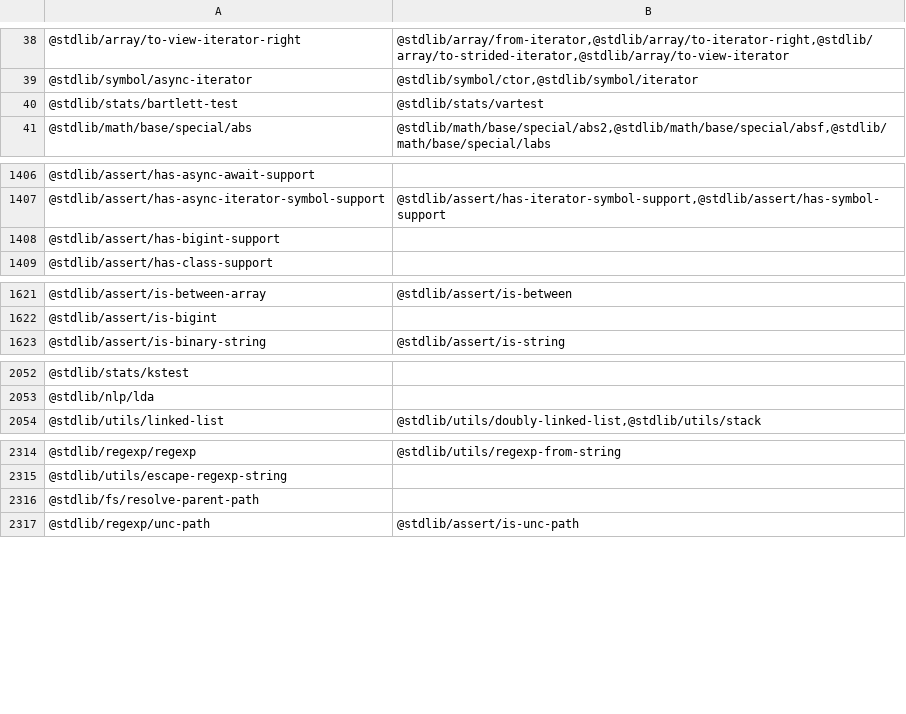
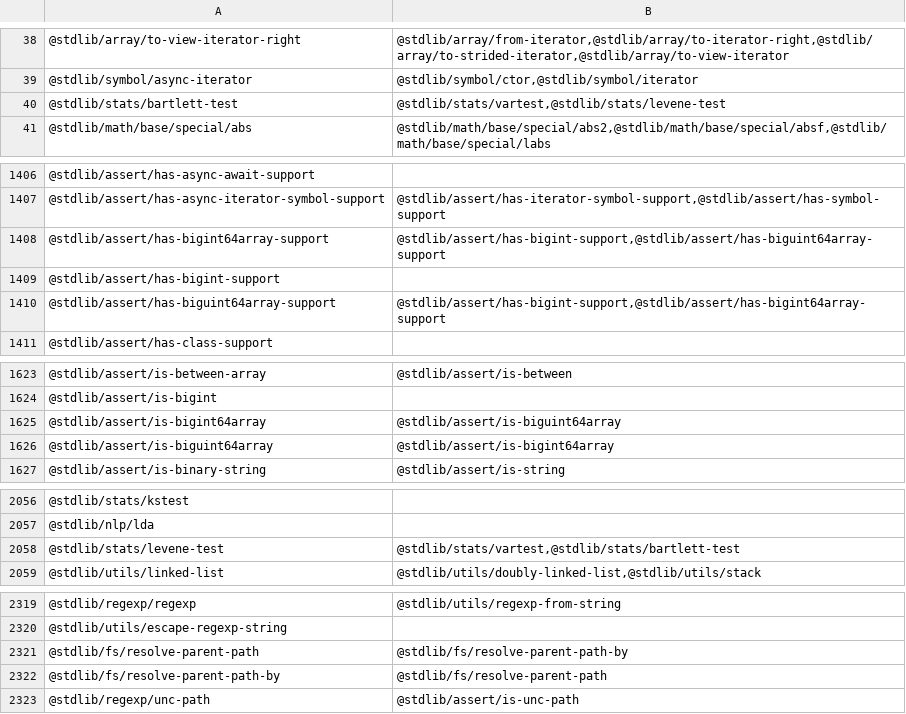
Before and after one commit to stdlib-js/namespace-pkg2related, a CSV file: data/data.csv, drawn as a sheet; only a part is shown, gaps mark what is left out.

```diff
--- a/data/data.csv
+++ b/data/data.csv
@@ -39,3 +39,3 @@
 "@stdlib/symbol/async-iterator","@stdlib/symbol/ctor,@stdlib/symbol/iterator"
-"@stdlib/stats/bartlett-test","@stdlib/stats/vartest"
+"@stdlib/stats/bartlett-test","@stdlib/stats/vartest,@stdlib/stats/levene-test"
 "@stdlib/math/base/special/abs","@stdlib/math/base/special/abs2,@stdlib/math/base/special/absf,@stdlib/math/base/special/labs"
@@ -1407,3 +1407,5 @@
 "@stdlib/assert/has-async-iterator-symbol-support","@stdlib/assert/has-iterator-symbol-support,@stdlib/assert/has-symbol-support"
+"@stdlib/assert/has-bigint64array-support","@stdlib/assert/has-bigint-support,@stdlib/assert/has-biguint64array-support"
 "@stdlib/assert/has-bigint-support",""
+"@stdlib/assert/has-biguint64array-support","@stdlib/assert/has-bigint-support,@stdlib/assert/has-bigint64array-support"
 "@stdlib/assert/has-class-support",""
@@ -1622,2 +1624,4 @@
 "@stdlib/assert/is-bigint",""
+"@stdlib/assert/is-bigint64array","@stdlib/assert/is-biguint64array"
+"@stdlib/assert/is-biguint64array","@stdlib/assert/is-bigint64array"
 "@stdlib/assert/is-binary-string","@stdlib/assert/is-string"
@@ -2053,2 +2057,3 @@
 "@stdlib/nlp/lda",""
+"@stdlib/stats/levene-test","@stdlib/stats/vartest,@stdlib/stats/bartlett-test"
 "@stdlib/utils/linked-list","@stdlib/utils/doubly-linked-list,@stdlib/utils/stack"
@@ -2315,3 +2320,4 @@
 "@stdlib/utils/escape-regexp-string",""
-"@stdlib/fs/resolve-parent-path",""
+"@stdlib/fs/resolve-parent-path","@stdlib/fs/resolve-parent-path-by"
+"@stdlib/fs/resolve-parent-path-by","@stdlib/fs/resolve-parent-path"
 "@stdlib/regexp/unc-path","@stdlib/assert/is-unc-path"
```
Also changed, not shown: 3 other files.
